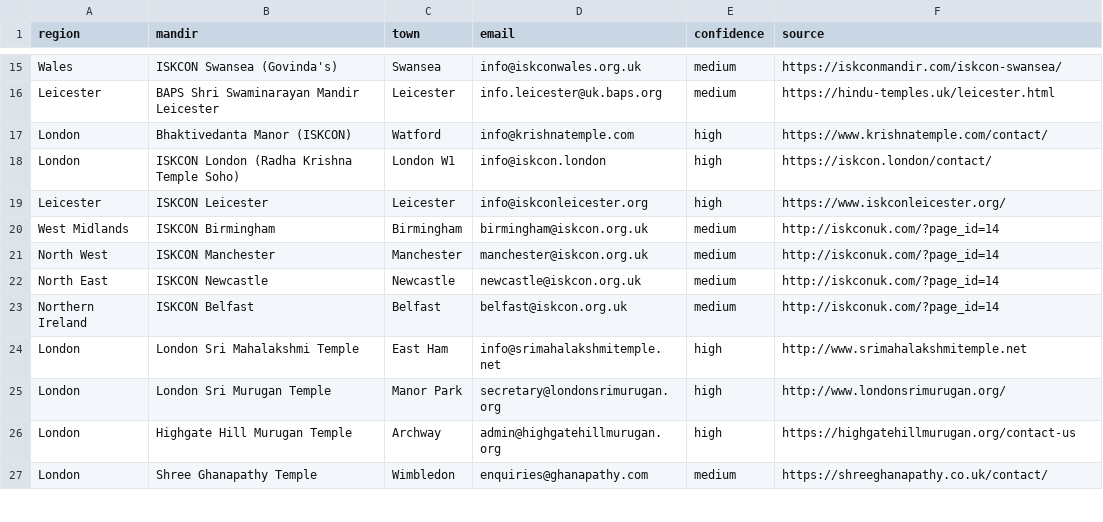
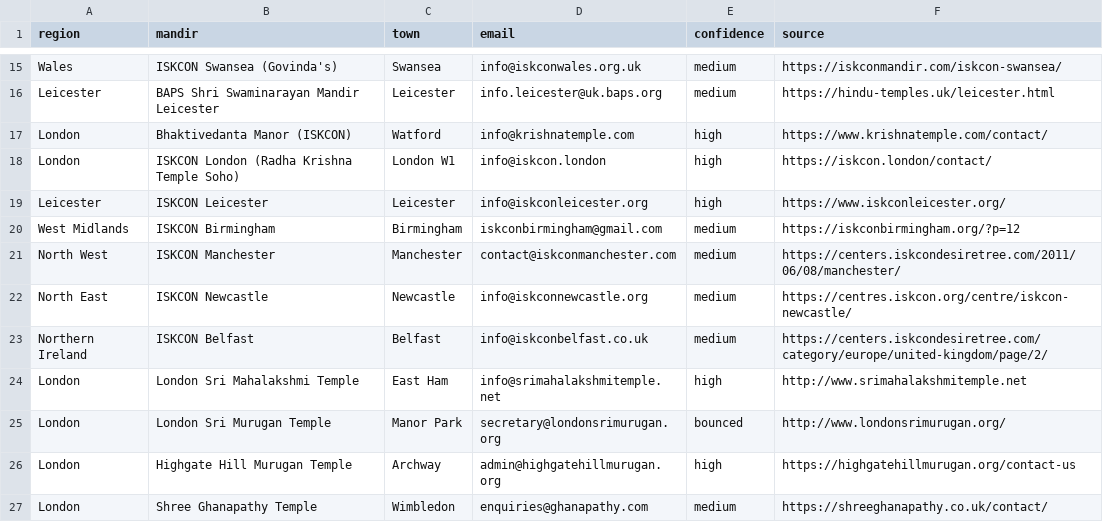
Before and after one commit to milanapatel-star/test, a CSV file: outreach/mandirs_uk.csv, drawn as a sheet; only a part is shown, gaps mark what is left out; the diff covers the shown part only.

```diff
--- a/outreach/mandirs_uk.csv
+++ b/outreach/mandirs_uk.csv
@@ -19,8 +19,8 @@ London,ISKCON London (Radha Krishna Temple Soho),London W1,info@iskcon.london,hi
 Leicester,ISKCON Leicester,Leicester,info@iskconleicester.org,high,https://www.iskconleicester.org/
-West Midlands,ISKCON Birmingham,Birmingham,birmingham@iskcon.org.uk,medium,http://iskconuk.com/?page_id=14
-North West,ISKCON Manchester,Manchester,manchester@iskcon.org.uk,medium,http://iskconuk.com/?page_id=14
-North East,ISKCON Newcastle,Newcastle,newcastle@iskcon.org.uk,medium,http://iskconuk.com/?page_id=14
-Northern Ireland,ISKCON Belfast,Belfast,belfast@iskcon.org.uk,medium,http://iskconuk.com/?page_id=14
+West Midlands,ISKCON Birmingham,Birmingham,iskconbirmingham@gmail.com,medium,https://iskconbirmingham.org/?p=12
+North West,ISKCON Manchester,Manchester,contact@iskconmanchester.com,medium,https://centers.iskcondesiretree.com/2011/06/08/manchester/
+North East,ISKCON Newcastle,Newcastle,info@iskconnewcastle.org,medium,https://centres.iskcon.org/centre/iskcon-newcastle/
+Northern Ireland,ISKCON Belfast,Belfast,info@iskconbelfast.co.uk,medium,https://centers.iskcondesiretree.com/category/europe/united-kingdom/page/2/
 London,London Sri Mahalakshmi Temple,East Ham,info@srimahalakshmitemple.net,high,http://www.srimahalakshmitemple.net
-London,London Sri Murugan Temple,Manor Park,secretary@londonsrimurugan.org,high,http://www.londonsrimurugan.org/
+London,London Sri Murugan Temple,Manor Park,secretary@londonsrimurugan.org,bounced,http://www.londonsrimurugan.org/
 London,Highgate Hill Murugan Temple,Archway,admin@highgatehillmurugan.org,high,https://highgatehillmurugan.org/contact-us
```
Also changed, not shown: 12 edited cells elsewhere in this file.
